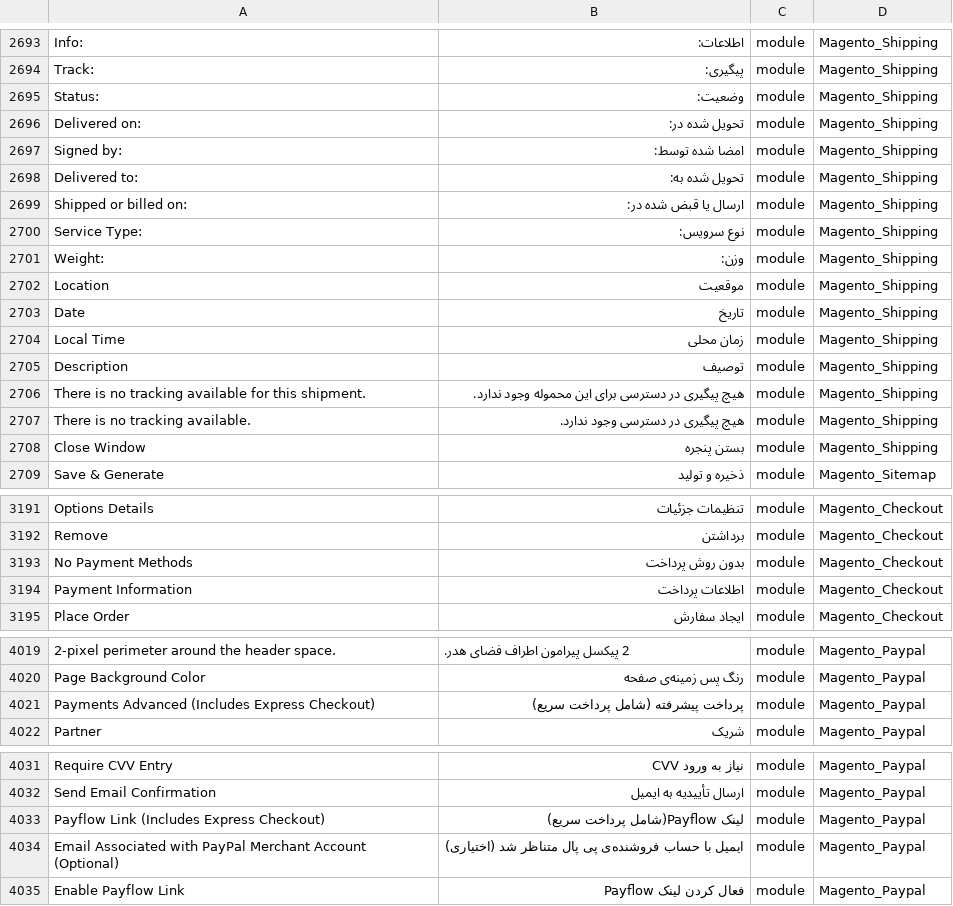
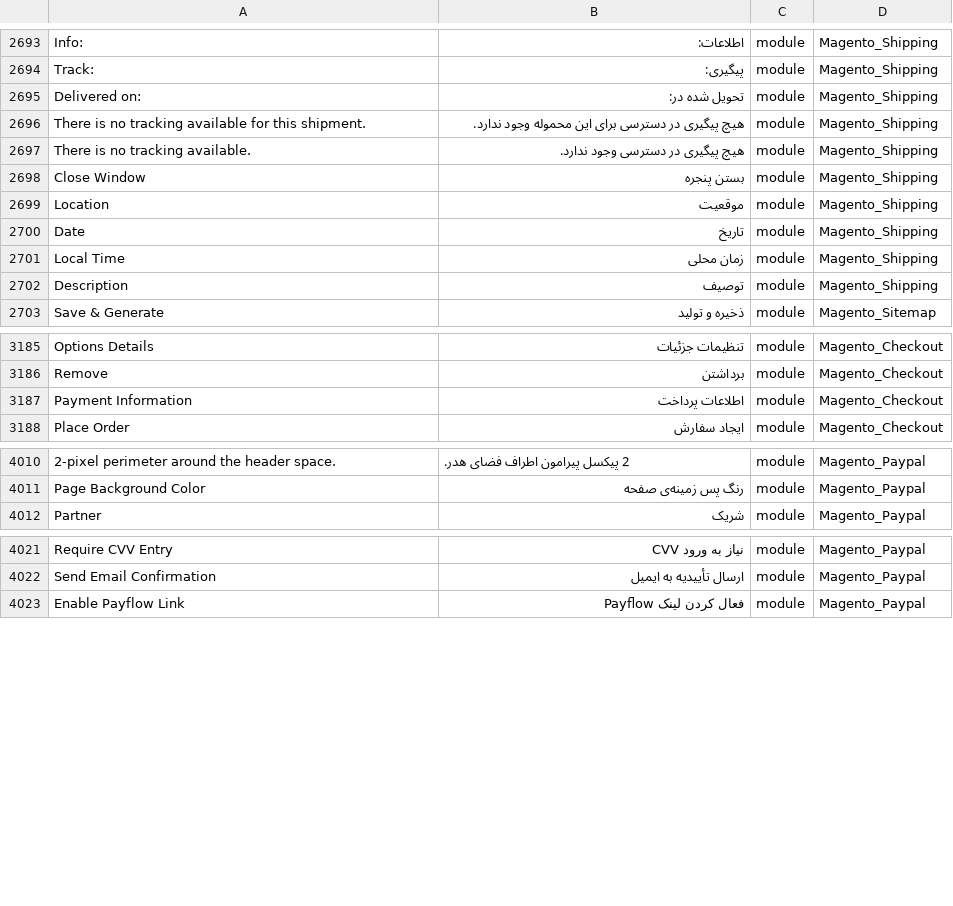
Before and after one commit to Magento2Translations/language_fa_ir, a CSV file: fa_IR.csv, drawn as a sheet; only a part is shown, gaps mark what is left out; removed rows and columns are numbered as before the commit, all else as after; the diff covers the shown part only; the diff names each change by its address in the sheet, - before the commit and + after, or states it on an @@ line.

```diff
--- a/fa_IR.csv
+++ b/fa_IR.csv
-row 2695: Status: | وضعیت: | module | Magento_Shipping
-row 2697: Signed by: | امضا شده توسط: | module | Magento_Shipping
-A2696: Delivered to:
+A2696: There is no tracking available for this shipment.
-B2696: تحویل شده به:
+B2696: هیچ پیگیری در دسترسی برای این محموله وجود ندارد.
-A2697: Shipped or billed on:
+A2697: There is no tracking available.
-B2697: ارسال یا قبض شده در:
+B2697: هیچ پیگیری در دسترسی وجود ندارد.
-A2698: Service Type:
+A2698: Close Window
-B2698: نوع سرویس:
+B2698: بستن پنجره
-row 2701: Weight: | وزن: | module | Magento_Shipping
-row 2706: There is no tracking available for this shipment. | هیچ پیگیری در دسترسی برای این محموله وجود ندارد. | module | Magento_Shipping
-row 2707: There is no tracking available. | هیچ پیگیری در دسترسی وجود ندارد. | module | Magento_Shipping
-row 2708: Close Window | بستن پنجره | module | Magento_Shipping
-row 3193: No Payment Methods | بدون روش پرداخت | module | Magento_Checkout
-row 4021: Payments Advanced (Includes Express Checkout) | پرداخت پیشرفته (شامل پرداخت سريع) | module | Magento_Paypal
-row 4033: Payflow Link (Includes Express Checkout) | لینک Payflow(شامل پرداخت سريع) | module | Magento_Paypal
-row 4034: Email Associated with PayPal Merchant Account (Optional) | ایمیل با حساب فروشنده‌ی پی پال متناظر شد (اختیاری) | module | Magento_Paypal
```
Also changed, not shown: 3 removed rows, 2 moved rows and 2 edited cells elsewhere in this file, 1 other file.
